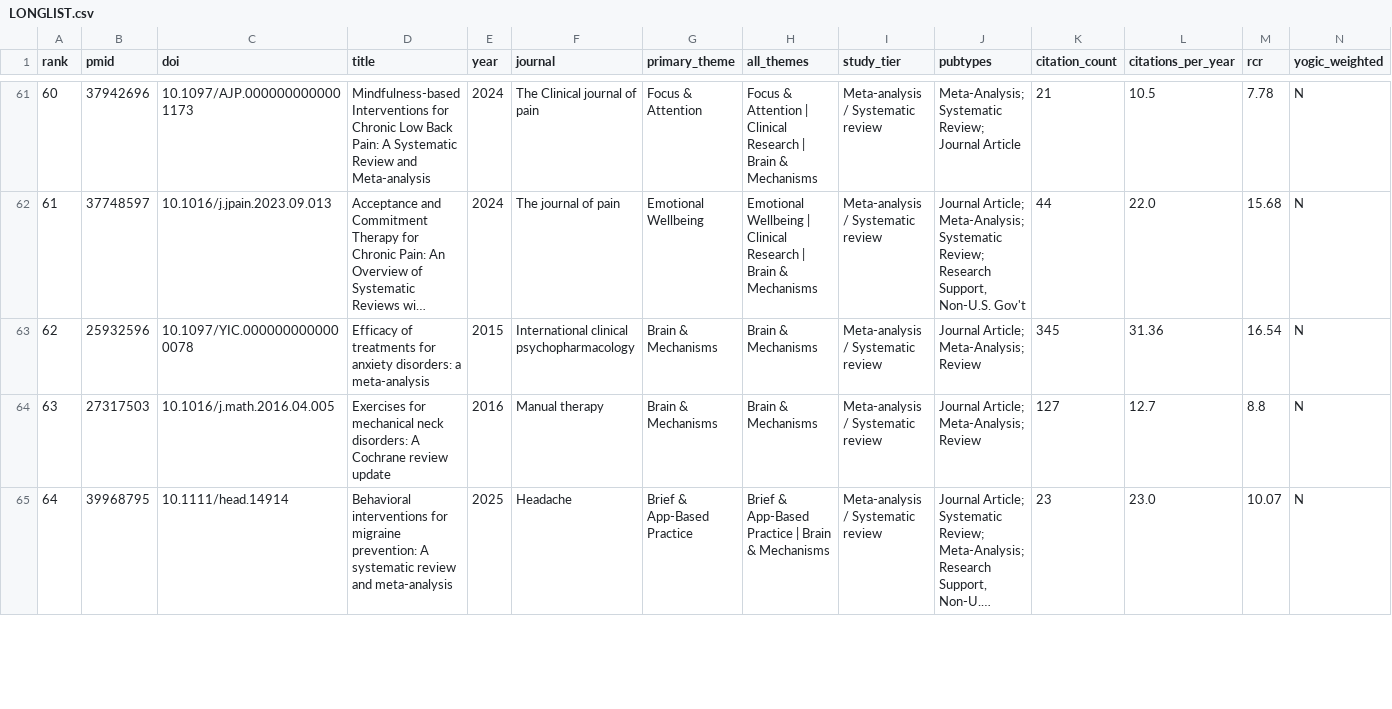
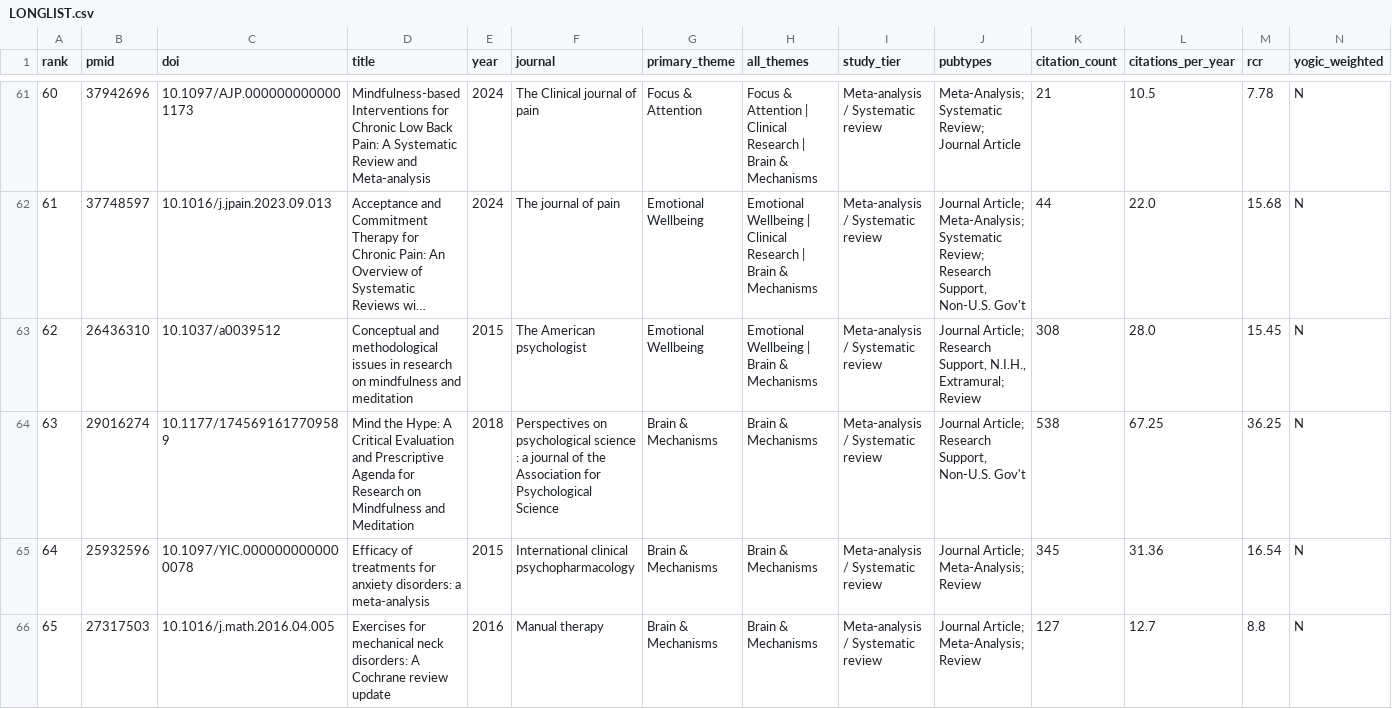
Before and after one commit to svsashank/mom-meditation-microsite, a CSV file: LONGLIST.csv, drawn as a sheet; only a part is shown, gaps mark what is left out; the shorter side is filled out with more unchanged rows; long unchanged cells end in …; addresses are those after the commit; rows hold the shown columns only; the diff covers the shown part only; the diff names each change by its address in the sheet, - before the commit and + after, or states it on an @@ line.

```diff
--- a/LONGLIST.csv
+++ b/LONGLIST.csv
+row 63: 62 | 26436310 | 10.1037/a0039512 | Conceptual and methodological issues in research on mindfulness and meditation | 2015 | The American psychologist | Emotional Wellbeing | Emotional Wellbeing | Brain & Mechanisms | Meta-analysis / Systematic review | Journal Article; Research Support, N.I.H., Extramural; Review | 308 | 28.0 | 15.45 | N
+row 64: 63 | 29016274 | 10.1177/1745691617709589 | Mind the Hype: A Critical Evaluation and Prescriptive Agenda for Research on Mindfulness and Meditation | 2018 | Perspectives on psychological science : a journal of the Association for Psychological Science | Brain & Mechanisms | Brain & Mechanisms | Meta-analysis / Systematic review | Journal Article; Research Support, Non-U.S. Gov't | 538 | 67.25 | 36.25 | N
@@ column A (rank) renumbered between rows 65 and 283 @@
```
Also changed, not shown: 2 removed rows and 1 edited cell elsewhere in this file, PAPERS-100.csv, data/scored_pool.csv, 3 other files.
